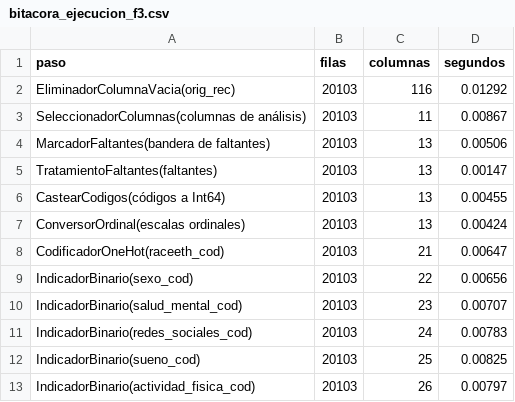
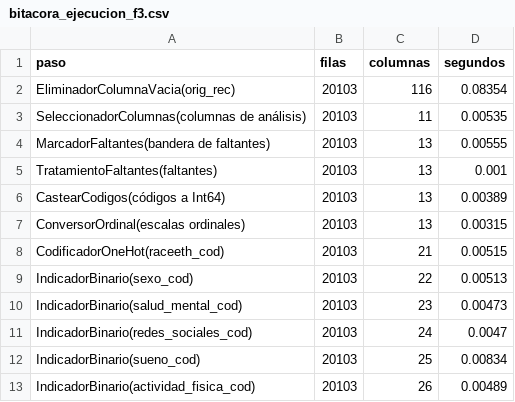
Before and after one commit to MatiasManriquezO/proyecto-grupo8-mcdi500, a CSV file: F3/resultados/bitacora_ejecucion_f3.csv, drawn as a sheet.

```diff
--- a/F3/resultados/bitacora_ejecucion_f3.csv
+++ b/F3/resultados/bitacora_ejecucion_f3.csv
@@ -1,13 +1,13 @@
 paso,filas,columnas,segundos
-EliminadorColumnaVacia(orig_rec),20103,116,0.01292
-SeleccionadorColumnas(columnas de análisis),20103,11,0.00867
-MarcadorFaltantes(bandera de faltantes),20103,13,0.00506
-TratamientoFaltantes(faltantes),20103,13,0.00147
-CastearCodigos(códigos a Int64),20103,13,0.00455
-ConversorOrdinal(escalas ordinales),20103,13,0.00424
-CodificadorOneHot(raceeth_cod),20103,21,0.00647
-IndicadorBinario(sexo_cod),20103,22,0.00656
-IndicadorBinario(salud_mental_cod),20103,23,0.00707
-IndicadorBinario(redes_sociales_cod),20103,24,0.00783
-IndicadorBinario(sueno_cod),20103,25,0.00825
-IndicadorBinario(actividad_fisica_cod),20103,26,0.00797
+EliminadorColumnaVacia(orig_rec),20103,116,0.08354
+SeleccionadorColumnas(columnas de análisis),20103,11,0.00535
+MarcadorFaltantes(bandera de faltantes),20103,13,0.00555
+TratamientoFaltantes(faltantes),20103,13,0.001
+CastearCodigos(códigos a Int64),20103,13,0.00389
+ConversorOrdinal(escalas ordinales),20103,13,0.00315
+CodificadorOneHot(raceeth_cod),20103,21,0.00515
+IndicadorBinario(sexo_cod),20103,22,0.00513
+IndicadorBinario(salud_mental_cod),20103,23,0.00473
+IndicadorBinario(redes_sociales_cod),20103,24,0.0047
+IndicadorBinario(sueno_cod),20103,25,0.00834
+IndicadorBinario(actividad_fisica_cod),20103,26,0.00489
```
Also changed, not shown: F3/resultados/arquitectura_f3.csv, 6 other files.
